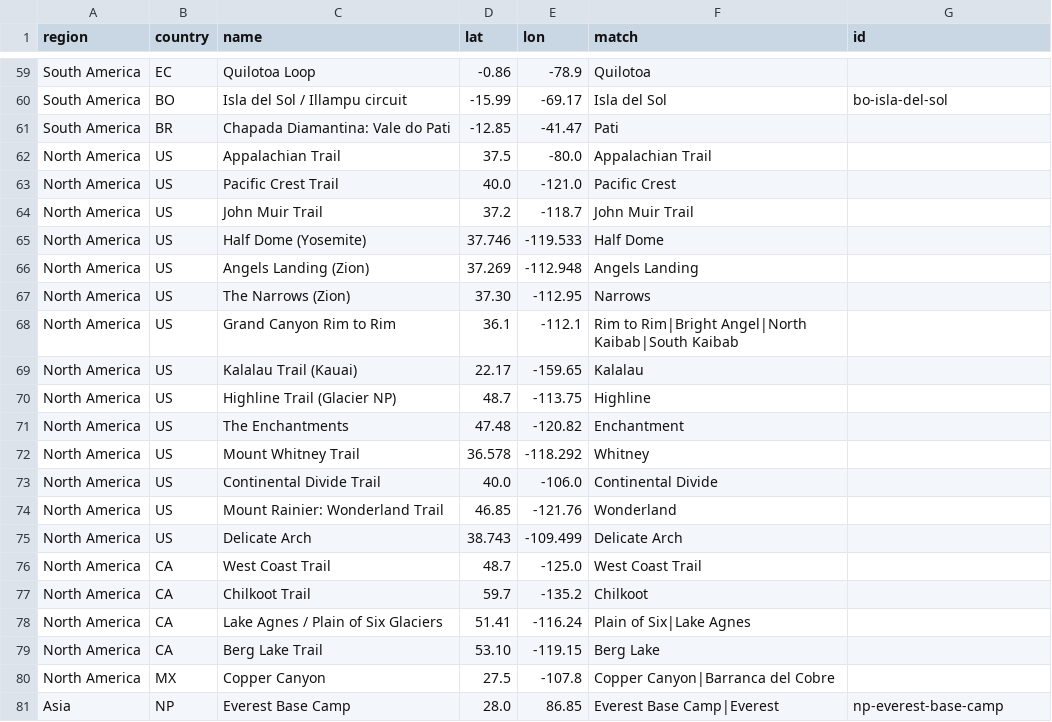
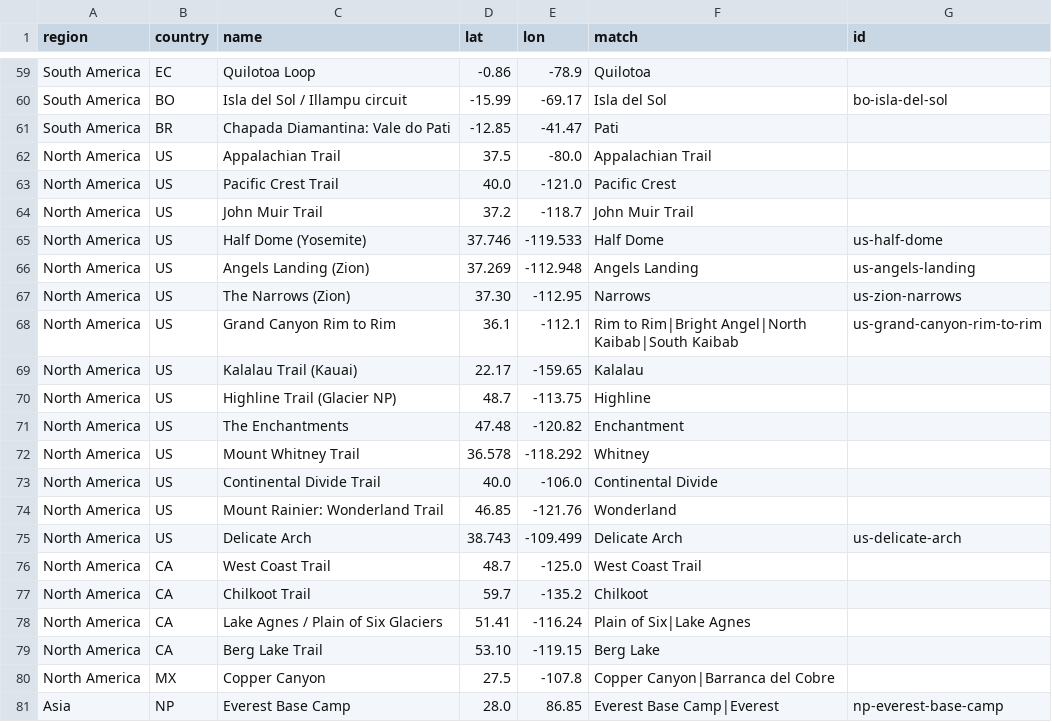
Before and after one commit to Emanuele-Fogliati/vestiti, a TSV file: tools/trails/iconic.tsv, drawn as a sheet; only a part is shown, gaps mark what is left out.

```diff
--- a/tools/trails/iconic.tsv
+++ b/tools/trails/iconic.tsv
@@ -64,6 +64,6 @@ North America	US	Pacific Crest Trail	40.0	-121.0	Pacific Crest
 North America	US	John Muir Trail	37.2	-118.7	John Muir Trail
-North America	US	Half Dome (Yosemite)	37.746	-119.533	Half Dome
-North America	US	Angels Landing (Zion)	37.269	-112.948	Angels Landing
-North America	US	The Narrows (Zion)	37.30	-112.95	Narrows
-North America	US	Grand Canyon Rim to Rim	36.1	-112.1	Rim to Rim|Bright Angel|North Kaibab|South Kaibab
+North America	US	Half Dome (Yosemite)	37.746	-119.533	Half Dome	us-half-dome
+North America	US	Angels Landing (Zion)	37.269	-112.948	Angels Landing	us-angels-landing
+North America	US	The Narrows (Zion)	37.30	-112.95	Narrows	us-zion-narrows
+North America	US	Grand Canyon Rim to Rim	36.1	-112.1	Rim to Rim|Bright Angel|North Kaibab|South Kaibab	us-grand-canyon-rim-to-rim
 North America	US	Kalalau Trail (Kauai)	22.17	-159.65	Kalalau
@@ -74,3 +74,3 @@ North America	US	Continental Divide Trail	40.0	-106.0	Continental Divide
 North America	US	Mount Rainier: Wonderland Trail	46.85	-121.76	Wonderland
-North America	US	Delicate Arch	38.743	-109.499	Delicate Arch
+North America	US	Delicate Arch	38.743	-109.499	Delicate Arch	us-delicate-arch
 North America	CA	West Coast Trail	48.7	-125.0	West Coast Trail
```
Also changed, not shown: 31 other files.
